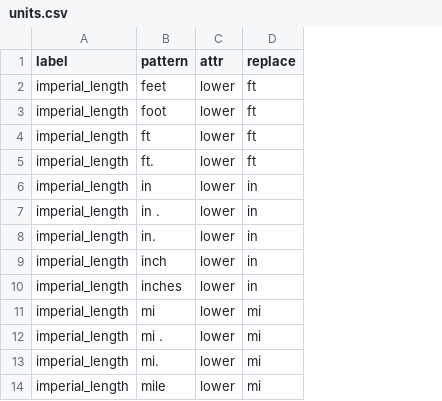
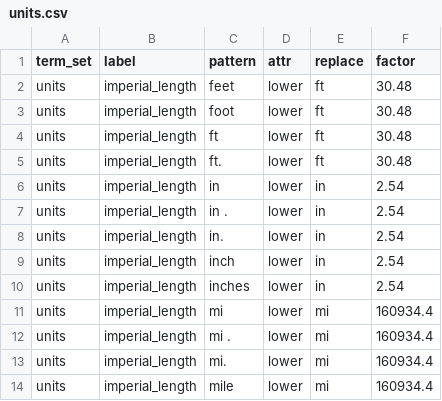
Before and after one commit to rafelafrance/traiter, a CSV file: traiter/pylib/vocabulary/units.csv, drawn as a sheet; only a part is shown; the diff names each change by its address in the sheet, - before the commit and + after, or states it on an @@ line.

```diff
--- a/traiter/pylib/vocabulary/units.csv
+++ b/traiter/pylib/vocabulary/units.csv
+column A (term_set), rows 2-14: all units
+column F (factor), rows 2-14: 30.48 | 30.48 | 30.48 | 30.48 | 2.54 | 2.54 | 2.54 | 2.54 | 2.54 | 160934.4 | 160934.4 | 160934.4 | 160934.4
```
Also changed, not shown: traiter/pylib/vocabulary/animals.csv, traiter/pylib/vocabulary/insect_anatomy.csv, 19 other files.
